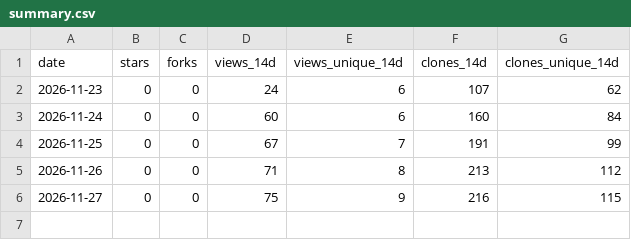
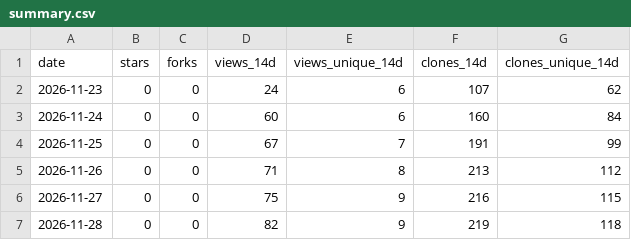
Before and after one commit to minyaozhu/work-plan, a CSV file: summary.csv, drawn as a sheet.

```diff
--- a/summary.csv
+++ b/summary.csv
@@ -6 +6,2 @@ date,stars,forks,views_14d,views_unique_14d,clones_14d,clones_unique_14d
 2026-11-27,0,0,75,9,216,115
+2026-11-28,0,0,82,9,219,118
```
Also changed, not shown: 1 other file.
